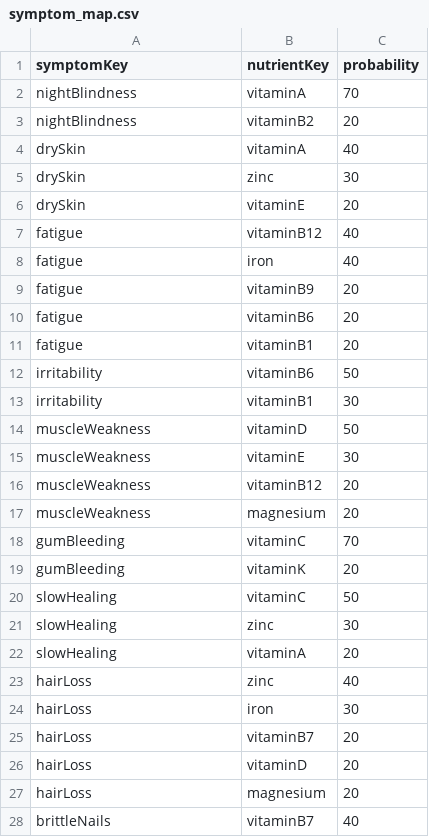
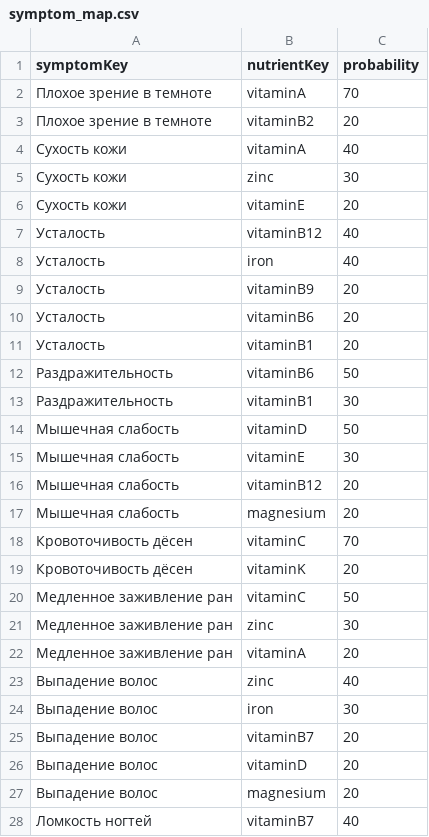
Before and after one commit to ruslan1285/my-csv-data, a CSV file: symptom_map.csv, drawn as a sheet; only a part is shown; the diff covers the shown part only.

Commit message:
Update symptom_map.csv

```diff
--- a/symptom_map.csv
+++ b/symptom_map.csv
@@ -1,28 +1,28 @@
 symptomKey,nutrientKey,probability
-nightBlindness,vitaminA,70
-nightBlindness,vitaminB2,20
-drySkin,vitaminA,40
-drySkin,zinc,30
-drySkin,vitaminE,20
-fatigue,vitaminB12,40
-fatigue,iron,40
-fatigue,vitaminB9,20
-fatigue,vitaminB6,20
-fatigue,vitaminB1,20
-irritability,vitaminB6,50
-irritability,vitaminB1,30
-muscleWeakness,vitaminD,50
-muscleWeakness,vitaminE,30
-muscleWeakness,vitaminB12,20
-muscleWeakness,magnesium,20
-gumBleeding,vitaminC,70
-gumBleeding,vitaminK,20
-slowHealing,vitaminC,50
-slowHealing,zinc,30
-slowHealing,vitaminA,20
-hairLoss,zinc,40
-hairLoss,iron,30
-hairLoss,vitaminB7,20
-hairLoss,vitaminD,20
-hairLoss,magnesium,20
-brittleNails,vitaminB7,40
+Плохое зрение в темноте,vitaminA,70
+Плохое зрение в темноте,vitaminB2,20
+Сухость кожи,vitaminA,40
+Сухость кожи,zinc,30
+Сухость кожи,vitaminE,20
+Усталость,vitaminB12,40
+Усталость,iron,40
+Усталость,vitaminB9,20
+Усталость,vitaminB6,20
+Усталость,vitaminB1,20
+Раздражительность,vitaminB6,50
+Раздражительность,vitaminB1,30
+Мышечная слабость,vitaminD,50
+Мышечная слабость,vitaminE,30
+Мышечная слабость,vitaminB12,20
+Мышечная слабость,magnesium,20
+Кровоточивость дёсен,vitaminC,70
+Кровоточивость дёсен,vitaminK,20
+Медленное заживление ран,vitaminC,50
+Медленное заживление ран,zinc,30
+Медленное заживление ран,vitaminA,20
+Выпадение волос,zinc,40
+Выпадение волос,iron,30
+Выпадение волос,vitaminB7,20
+Выпадение волос,vitaminD,20
+Выпадение волос,magnesium,20
+Ломкость ногтей,vitaminB7,40
```
Also changed, not shown: 38 edited cells elsewhere in this file.
